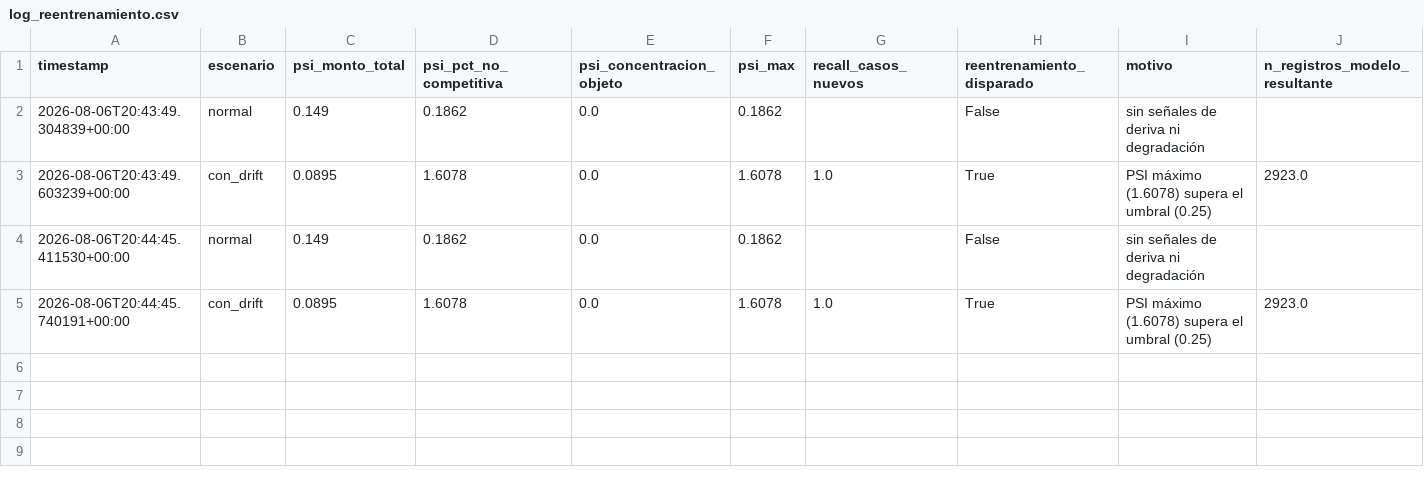
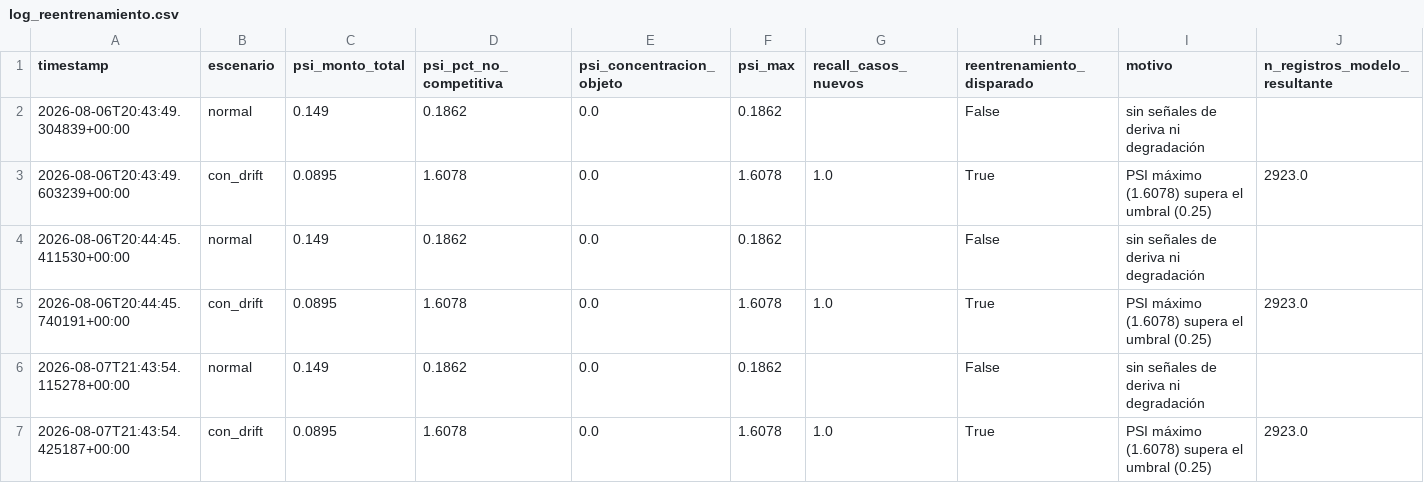
Before and after one commit to NoeCalle/cgr-analisis-datos, a CSV file: outputs/log_reentrenamiento.csv, drawn as a sheet.

```diff
--- a/outputs/log_reentrenamiento.csv
+++ b/outputs/log_reentrenamiento.csv
@@ -5 +5,3 @@ timestamp,escenario,psi_monto_total,psi_pct_no_competitiva,psi_concentracion_obj
 2026-08-06T20:44:45.740191+00:00,con_drift,0.0895,1.6078,0.0,1.6078,1.0,True,PSI máximo (1.6078) supera el umbral (0.25),2923.0
+2026-08-07T21:43:54.115278+00:00,normal,0.149,0.1862,0.0,0.1862,,False,sin señales de deriva ni degradación,
+2026-08-07T21:43:54.425187+00:00,con_drift,0.0895,1.6078,0.0,1.6078,1.0,True,PSI máximo (1.6078) supera el umbral (0.25),2923.0
```
Also changed, not shown: 8 other files.
